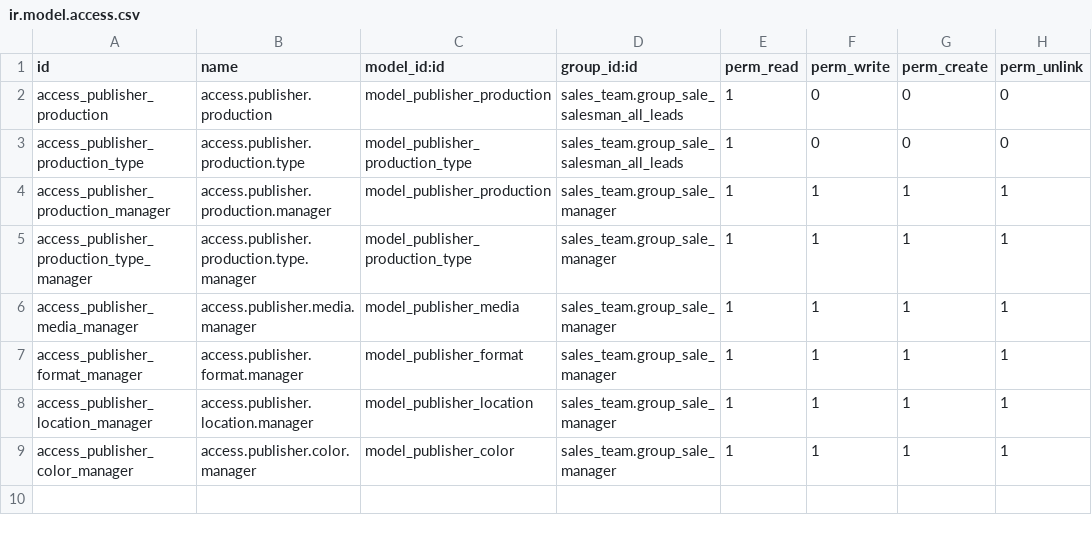
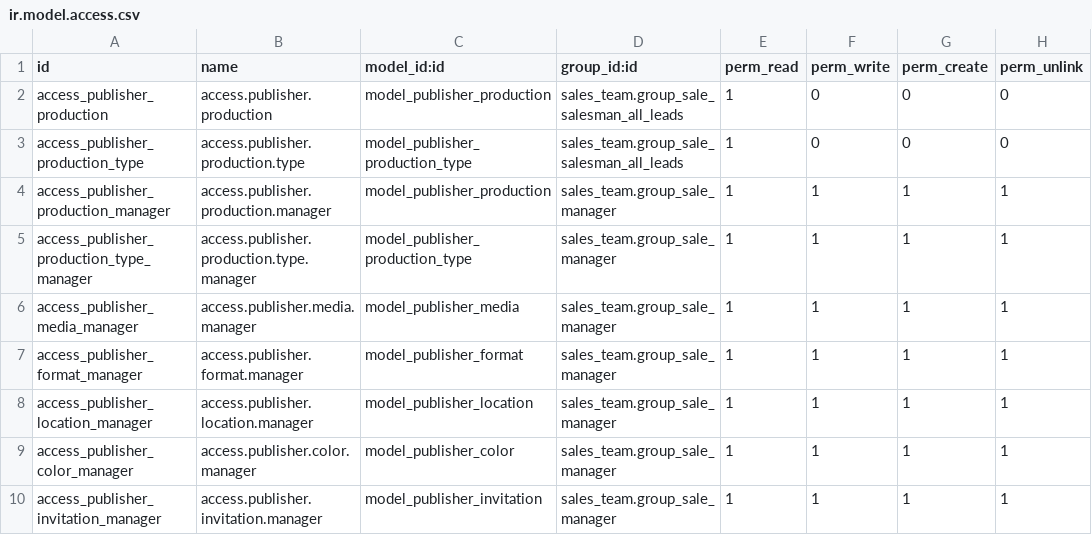
Before and after one commit to OdooBulgaria/vertical-publisher, a CSV file: publisher/security/ir.model.access.csv, drawn as a sheet; the diff names each change by its address in the sheet, - before the commit and + after, or states it on an @@ line.

Commit message:
[ADD] publisher
Added custom invitation link to partner

```diff
--- a/publisher/security/ir.model.access.csv
+++ b/publisher/security/ir.model.access.csv
+row 10: access_publisher_invitation_manager | access.publisher.invitation.manager | model_publisher_invitation | sales_team.group_sale_manager | 1 | 1 | 1 | 1
```
Also changed, not shown: 7 other files.
